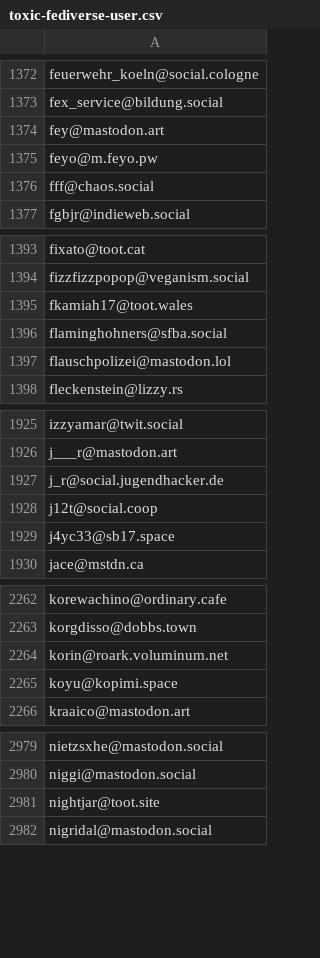
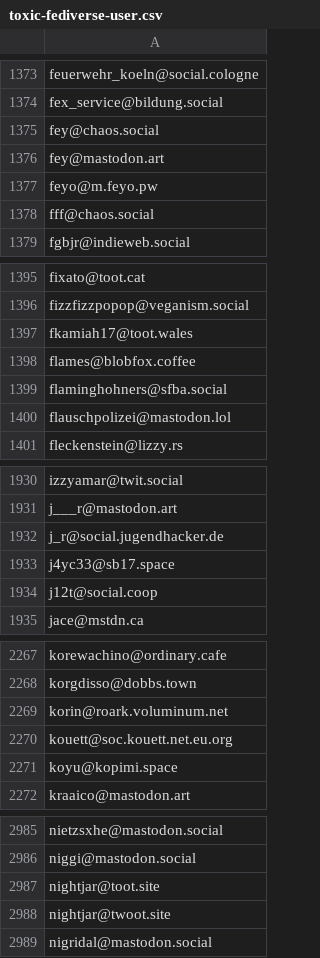
Before and after one commit to avidansternberg/project-blocklist, a CSV file: toxic-fediverse-user.csv, drawn as a sheet; only a part is shown, gaps mark what is left out; the diff covers the shown part only.

Commit message:
Adding more clowns and left fascists

```diff
--- a/toxic-fediverse-user.csv
+++ b/toxic-fediverse-user.csv
@@ -1373,2 +1374,3 @@ feuerwehr_koeln@social.cologne
 fex_service@bildung.social
+fey@chaos.social
 fey@mastodon.art
@@ -1395,2 +1397,3 @@ fizzfizzpopop@veganism.social
 fkamiah17@toot.wales
+flames@blobfox.coffee
 flaminghohners@sfba.social
@@ -1927,4 +1932,4 @@ j___r@mastodon.art
 j_r@social.jugendhacker.de
-j12t@social.coop
 j4yc33@sb17.space
+j12t@social.coop
 jace@mstdn.ca
@@ -2264,2 +2269,3 @@ korgdisso@dobbs.town
 korin@roark.voluminum.net
+kouett@soc.kouett.net.eu.org
 koyu@kopimi.space
@@ -2981,2 +2987,3 @@ niggi@mastodon.social
 nightjar@toot.site
+nightjar@twoot.site
 nigridal@mastodon.social
```
Also changed, not shown: 6 added rows and 18 moved rows elsewhere in this file.
